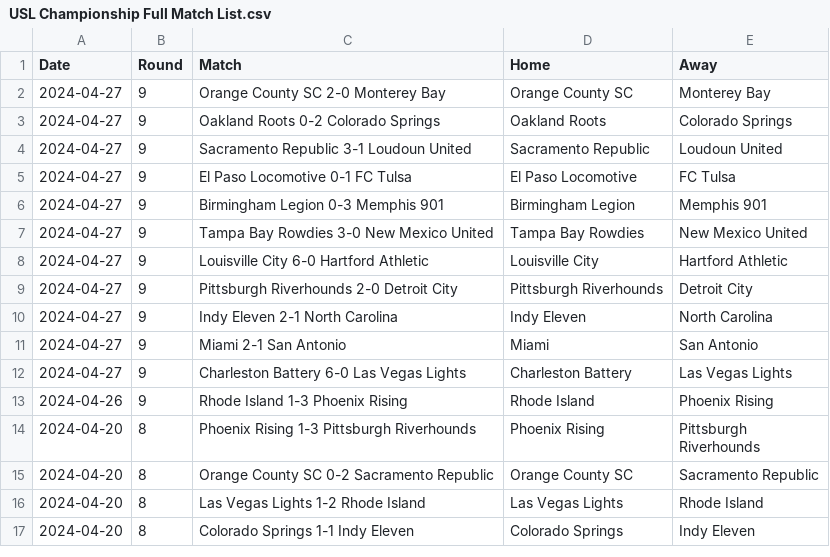
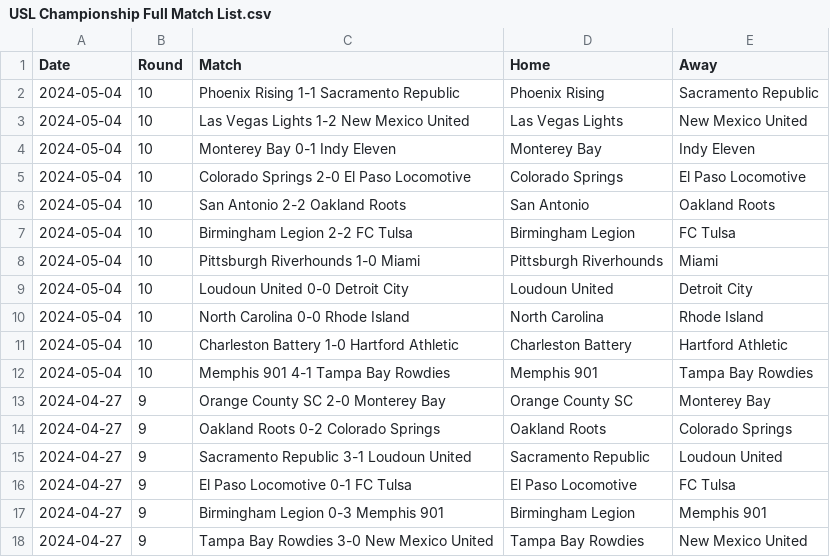
Before and after one commit to griffisben/misc-code, a CSV file: PostMatchApp/USL Championship Full Match List.csv, drawn as a sheet; only a part is shown; the shorter side is filled out with more unchanged rows; the diff names each change by its address in the sheet, - before the commit and + after, or states it on an @@ line.

```diff
--- a/PostMatchApp/USL Championship Full Match List.csv
+++ b/PostMatchApp/USL Championship Full Match List.csv
+row 2: 2024-05-04 | 10 | Phoenix Rising 1-1 Sacramento Republic | Phoenix Rising | Sacramento Republic
+row 3: 2024-05-04 | 10 | Las Vegas Lights 1-2 New Mexico United | Las Vegas Lights | New Mexico United
+row 4: 2024-05-04 | 10 | Monterey Bay 0-1 Indy Eleven | Monterey Bay | Indy Eleven
+row 5: 2024-05-04 | 10 | Colorado Springs 2-0 El Paso Locomotive | Colorado Springs | El Paso Locomotive
+row 6: 2024-05-04 | 10 | San Antonio 2-2 Oakland Roots | San Antonio | Oakland Roots
+row 7: 2024-05-04 | 10 | Birmingham Legion 2-2 FC Tulsa | Birmingham Legion | FC Tulsa
+row 8: 2024-05-04 | 10 | Pittsburgh Riverhounds 1-0 Miami | Pittsburgh Riverhounds | Miami
+row 9: 2024-05-04 | 10 | Loudoun United 0-0 Detroit City | Loudoun United | Detroit City
+row 10: 2024-05-04 | 10 | North Carolina 0-0 Rhode Island | North Carolina | Rhode Island
+row 11: 2024-05-04 | 10 | Charleston Battery 1-0 Hartford Athletic | Charleston Battery | Hartford Athletic
+row 12: 2024-05-04 | 10 | Memphis 901 4-1 Tampa Bay Rowdies | Memphis 901 | Tampa Bay Rowdies
```
Also changed, not shown: 10 other files.
